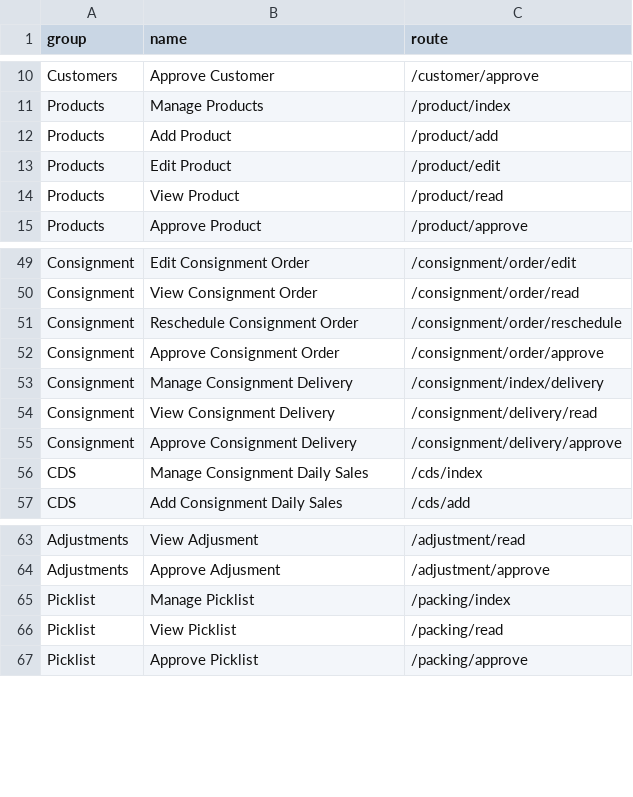
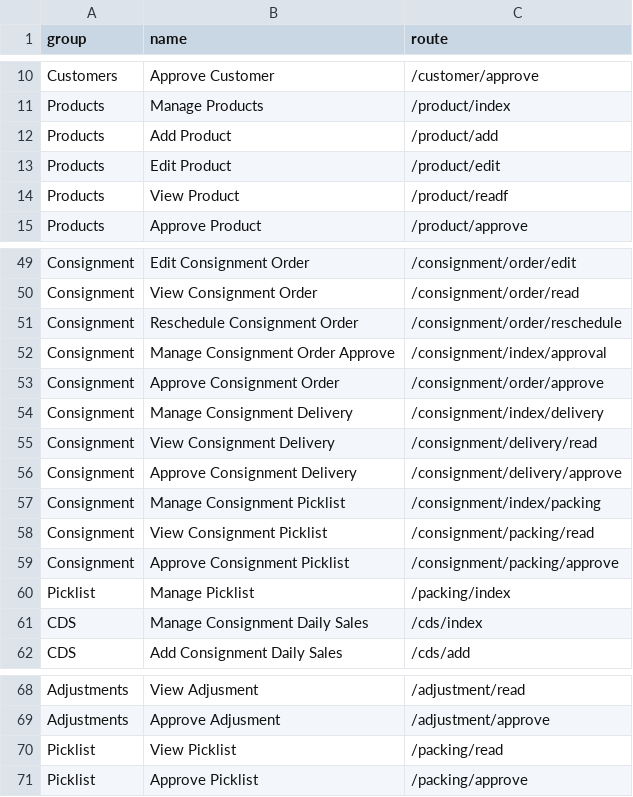
Before and after one commit to devhood/mean-erp, a CSV file: data/csv/permissions.csv, drawn as a sheet; only a part is shown, gaps mark what is left out.

Commit message:
consignments and adjustments forms

```diff
--- a/data/csv/permissions.csv
+++ b/data/csv/permissions.csv
@@ -13,3 +13,3 @@ group,name,route
 "Products","Edit Product","/product/edit"
-"Products","View Product","/product/read"
+"Products","View Product","/product/read"f
 "Products","Approve Product","/product/approve"
@@ -51,2 +51,3 @@ group,name,route
 "Consignment","Reschedule Consignment Order","/consignment/order/reschedule"
+"Consignment","Manage Consignment Order Approve","/consignment/index/approval"
 "Consignment","Approve Consignment Order","/consignment/order/approve"
@@ -55,2 +56,6 @@ group,name,route
 "Consignment","Approve Consignment Delivery","/consignment/delivery/approve"
+"Consignment","Manage Consignment Picklist","/consignment/index/packing"
+"Consignment","View Consignment Picklist","/consignment/packing/read"
+"Consignment","Approve Consignment Picklist","/consignment/packing/approve"
+"Picklist","Manage Picklist","/packing/index"
 "CDS","Manage Consignment Daily Sales","/cds/index"
@@ -64,3 +69,2 @@ group,name,route
 "Adjustments","Approve Adjusment","/adjustment/approve"
-"Picklist","Manage Picklist","/packing/index"
 "Picklist","View Picklist","/packing/read"
```
Also changed, not shown: data/csv/number_generators.csv, 15 other files.
